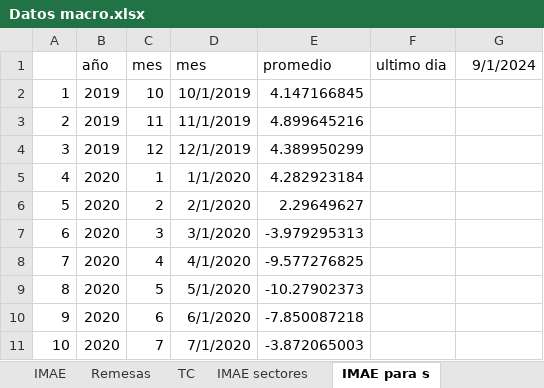
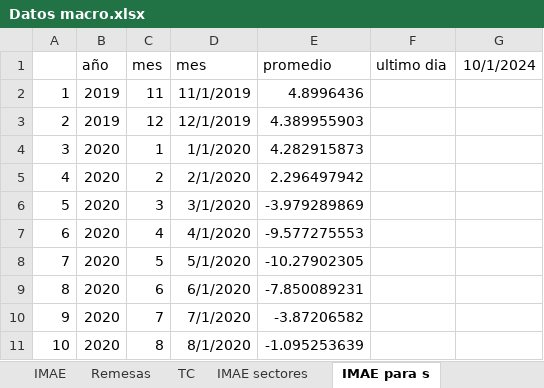
Before and after one commit to aseguradoracgit/Indicadores-macro, an Excel workbook: Datos macro.xlsx, sheet IMAE para s, drawn as a sheet; only a part is shown; values as stored, in another font and other column widths than the file's, no borders; 2 other sheets too large or unreadable and not compared; the diff covers the shown part only; the diff names each change by its address in the sheet, - before the commit and + after, or states it on an @@ line.

```diff
--- a/Datos macro.xlsx (sheet IMAE para s)
+++ b/Datos macro.xlsx (sheet IMAE para s)
-G1: 9/1/2024
+G1: 10/1/2024
-C2 (mes): 10
+C2 (mes): 11
-D2 (mes): 10/1/2019
+D2 (mes): 11/1/2019
-E2 (promedio): 4.147166845
+E2 (promedio): 4.8996436
-C3 (mes): 11
+C3 (mes): 12
-D3 (mes): 11/1/2019
+D3 (mes): 12/1/2019
-E3 (promedio): 4.899645216
+E3 (promedio): 4.389955903
-B4 (año): 2019
+B4 (año): 2020
-C4 (mes): 12
+C4 (mes): 1
-D4 (mes): 12/1/2019
+D4 (mes): 1/1/2020
-E4 (promedio): 4.389950299
+E4 (promedio): 4.282915873
-C5 (mes): 1
+C5 (mes): 2
-D5 (mes): 1/1/2020
+D5 (mes): 2/1/2020
-E5 (promedio): 4.282923184
+E5 (promedio): 2.296497942
-C6 (mes): 2
+C6 (mes): 3
-D6 (mes): 2/1/2020
+D6 (mes): 3/1/2020
-E6 (promedio): 2.29649627
+E6 (promedio): -3.979289869
-C7 (mes): 3
+C7 (mes): 4
-D7 (mes): 3/1/2020
+D7 (mes): 4/1/2020
-E7 (promedio): -3.979295313
+E7 (promedio): -9.577275553
-C8 (mes): 4
+C8 (mes): 5
-D8 (mes): 4/1/2020
+D8 (mes): 5/1/2020
-E8 (promedio): -9.577276825
+E8 (promedio): -10.27902305
-C9 (mes): 5
+C9 (mes): 6
-D9 (mes): 5/1/2020
+D9 (mes): 6/1/2020
-E9 (promedio): -10.27902373
+E9 (promedio): -7.850089231
-C10 (mes): 6
+C10 (mes): 7
-D10 (mes): 6/1/2020
+D10 (mes): 7/1/2020
-E10 (promedio): -7.850087218
+E10 (promedio): -3.87206582
-C11 (mes): 7
+C11 (mes): 8
-D11 (mes): 7/1/2020
+D11 (mes): 8/1/2020
-E11 (promedio): -3.872065003
+E11 (promedio): -1.095253639
```
Also changed, not shown: 206 edited cells elsewhere in this sheet, sheet IMAE sectores, sheet IMAE, sheet IMAE regresion, sheet TC, sheet Q, sheet Inflación, 9 more sheets, charts or pictures.
